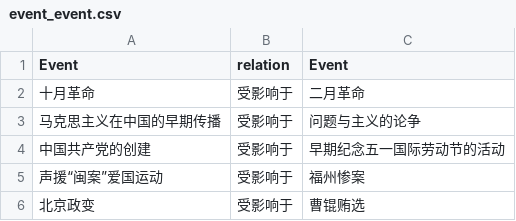
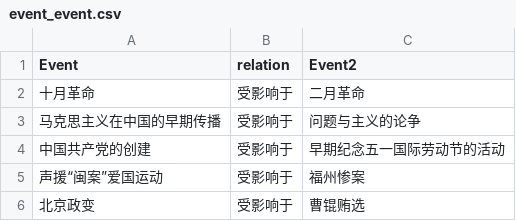
Before and after one commit to jufengyuan-road-kindergarten/VisualizationPlatform, a CSV file: 新民主主义革命时期/1.党的创立时期/event_event.csv, drawn as a sheet.

```diff
--- a/新民主主义革命时期/1.党的创立时期/event_event.csv
+++ b/新民主主义革命时期/1.党的创立时期/event_event.csv
@@ -1,2 +1,2 @@
-Event,relation,Event
+Event,relation,Event2
 十月革命,受影响于,二月革命
```
Also changed, not shown: 新民主主义革命时期/1.党的创立时期/event_meeting.csv, 新民主主义革命时期/1.党的创立时期/meeting_meeting.csv, 2 other files.
